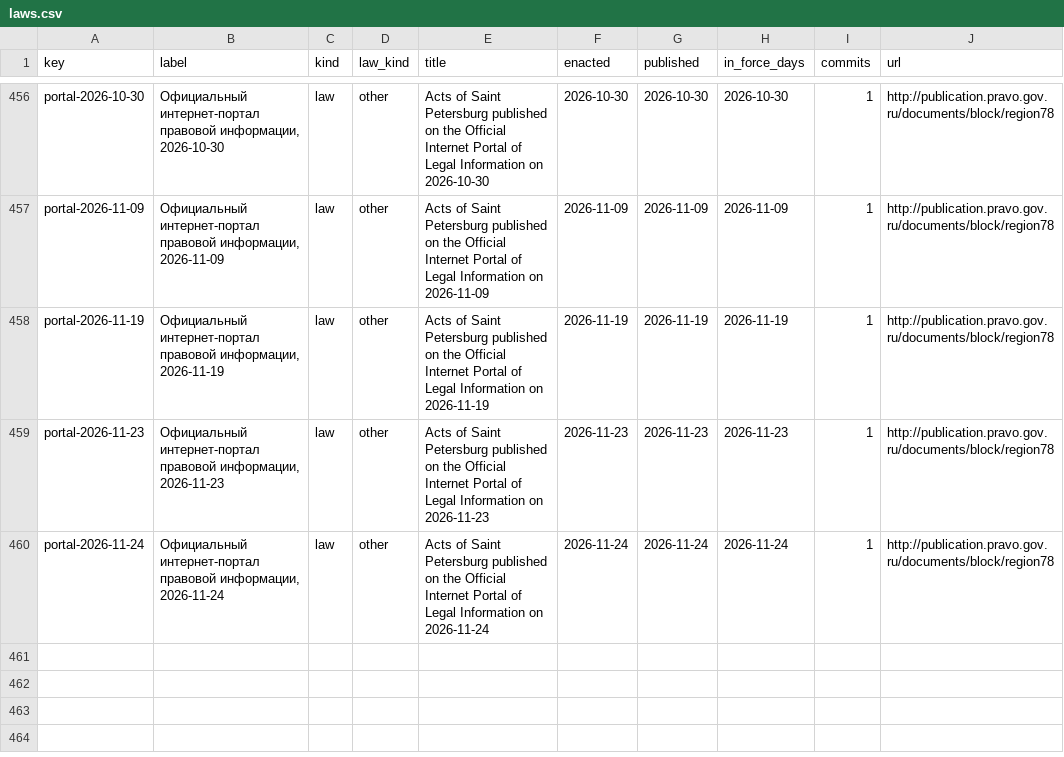
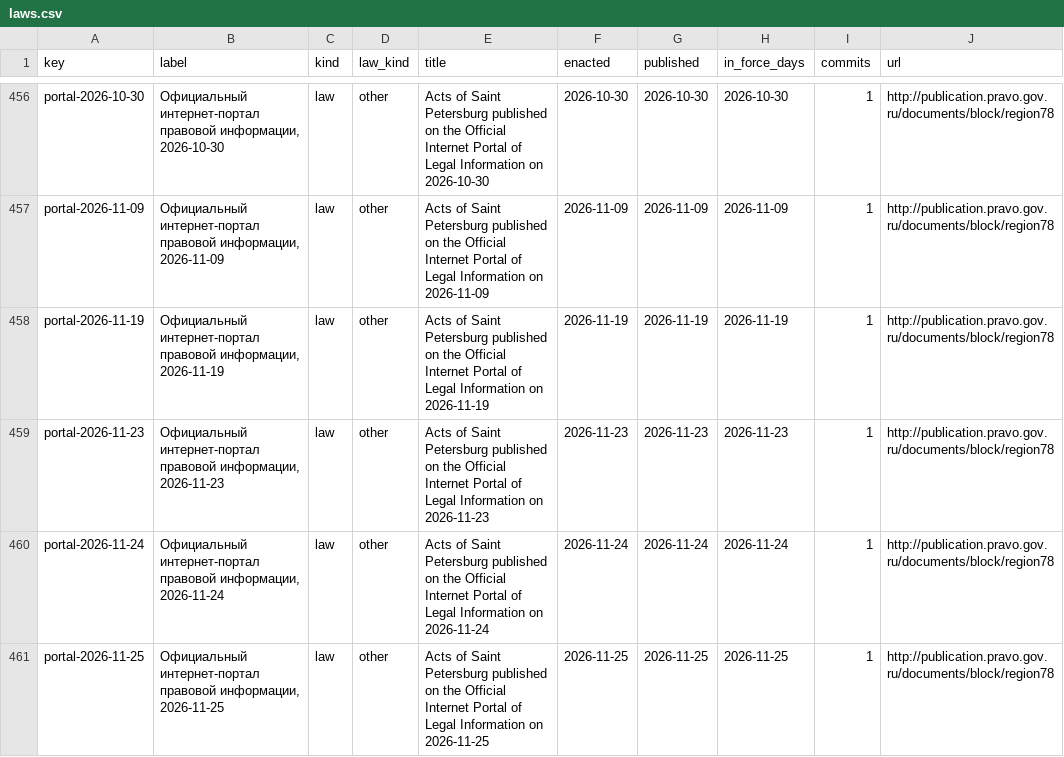
Before and after one commit to lexifina/russia-saint-petersburg-law, a CSV file: data/laws.csv, drawn as a sheet; only a part is shown, gaps mark what is left out; the diff names each change by its address in the sheet, - before the commit and + after, or states it on an @@ line.

Commit message:
Documentation, tables, tools and REPRODUCE.md
Appended 1 commits to 0cf3da97b9f0; corpus sha256 ba1c7e3053b74d4080fae2e8cdc6104a711ac34019beb6d7f3df1ef529ca4f09, data retrieved 2026-11-26.

Kind: documentation
Check: ru-pravo-saint-petersburg-20261126T055439Z

```diff
--- a/data/laws.csv
+++ b/data/laws.csv
+row 461: portal-2026-11-25 | Официальный интернет-портал правовой информации, 2026-11-25 | law | other | Acts of Saint Petersburg published on the Official Internet Portal of Legal Information on 2026-11-25 | 2026-11-25 | 2026-11-25 | 2026-11-25 | 1 | http://publication.pravo.gov.ru/documents/block/region78
```
Also changed, not shown: data/commits.csv, data/provisions.tsv, 6 other files.
